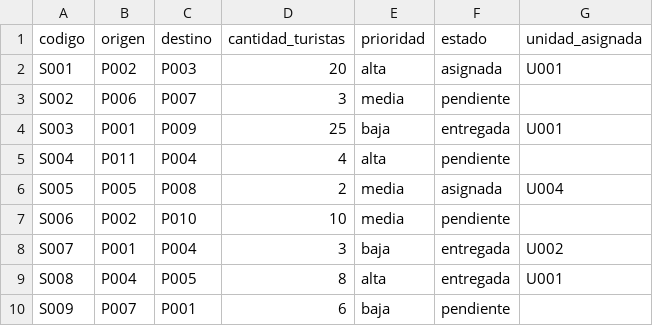
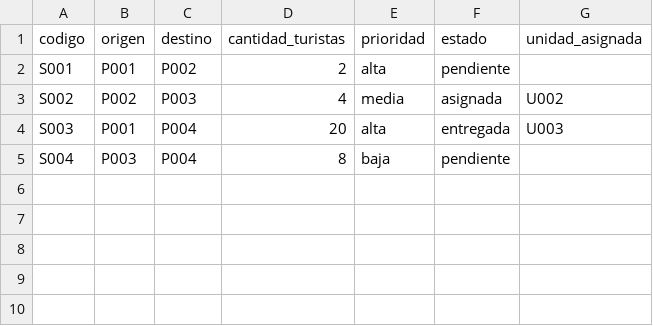
Before and after one commit to jeffangeloss/paradigmas_turismo, a CSV file: _datos/solicitudes.csv, drawn as a sheet.

Commit message:
Revierte la integración del PR #25 y vuelve a la versión de Melissa
Revierte el merge 5b37f96, de modo que el repositorio queda con los mismos
archivos que el commit 354e160 (Merge pull request #24, versión de Melissa).
El trabajo revertido sigue disponible en la rama feat/integracion-codigo.

```diff
--- a/_datos/solicitudes.csv
+++ b/_datos/solicitudes.csv
@@ -1,10 +1,5 @@
 codigo,origen,destino,cantidad_turistas,prioridad,estado,unidad_asignada
-S001,P002,P003,20,alta,asignada,U001
-S002,P006,P007,3,media,pendiente,
-S003,P001,P009,25,baja,entregada,U001
-S004,P011,P004,4,alta,pendiente,
-S005,P005,P008,2,media,asignada,U004
-S006,P002,P010,10,media,pendiente,
-S007,P001,P004,3,baja,entregada,U002
-S008,P004,P005,8,alta,entregada,U001
-S009,P007,P001,6,baja,pendiente,
+S001,P001,P002,2,alta,pendiente,
+S002,P002,P003,4,media,asignada,U002
+S003,P001,P004,20,alta,entregada,U003
+S004,P003,P004,8,baja,pendiente,
```
Also changed, not shown: 56 other files.
